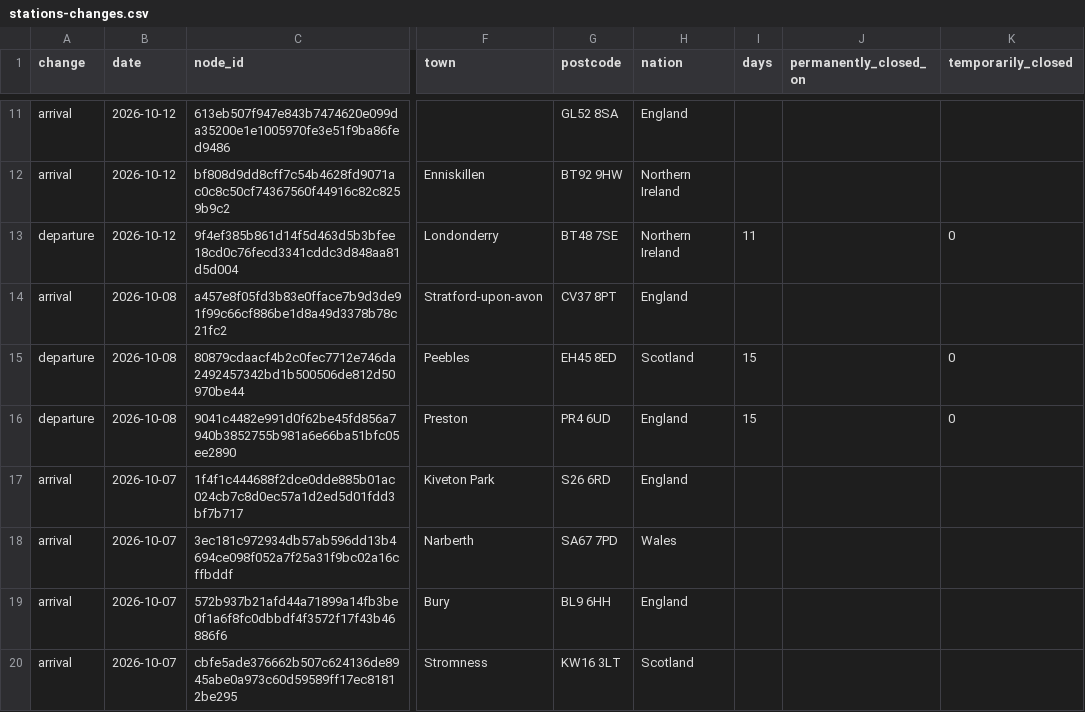
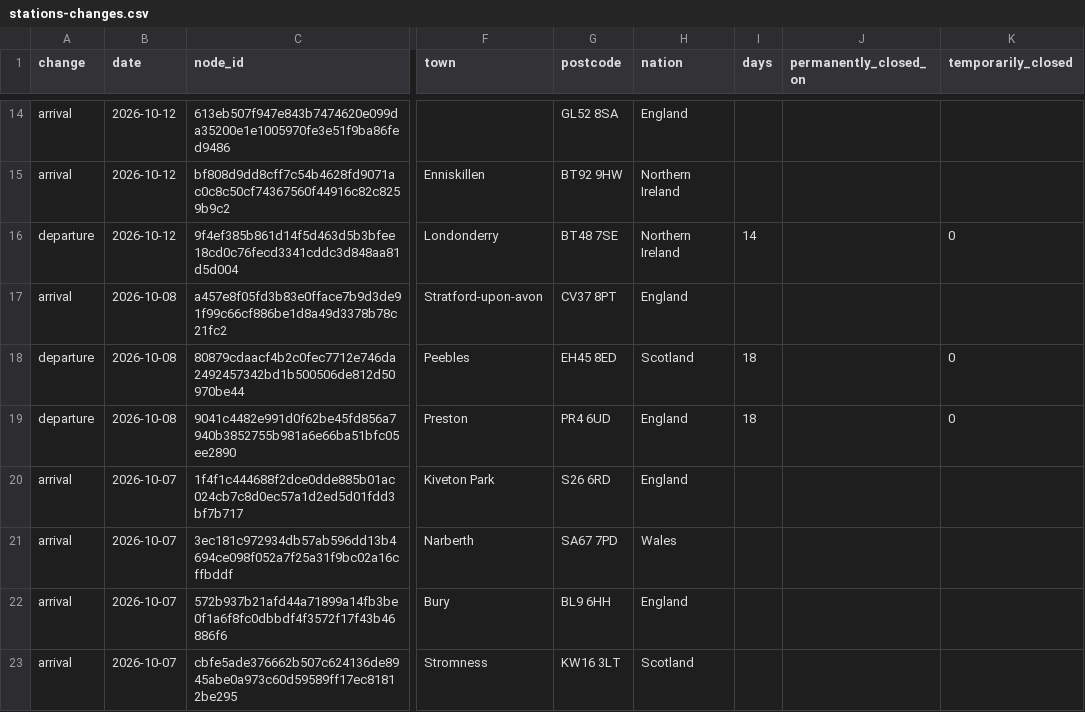
Before and after one commit to fuelpricetoday/uk-fuel-prices-history, a CSV file: data/stations-changes.csv, drawn as a sheet; only a part is shown, gaps mark what is left out; addresses are those after the commit; the diff covers the shown part only; the diff names each change by its address in the sheet, - before the commit and + after, or states it on an @@ line.

Commit message:
Data to

```diff
--- a/data/stations-changes.csv
+++ b/data/stations-changes.csv
-I16 (days): 11
+I16 (days): 14
-I18:I19 (days): 15
+I18:I19 (days): 18
```
Also changed, not shown: 3 added rows and 9 edited cells elsewhere in this file, data/uk-daily.csv, 5 other files.
